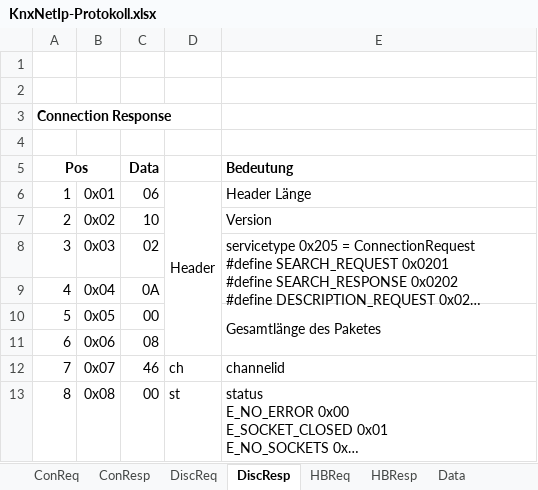
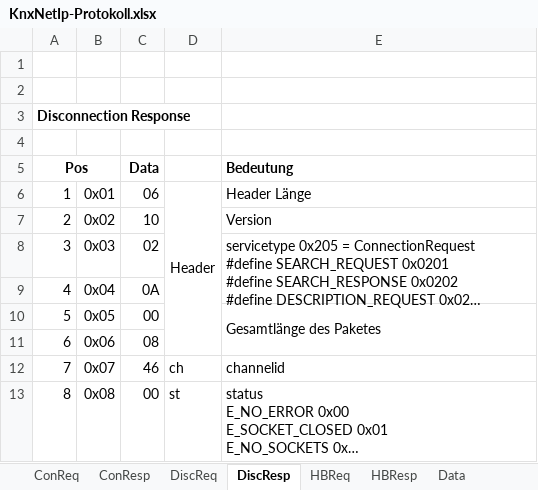
Before and after one commit to RrPt/KnxNetClient, an Excel workbook: Doku/KnxNetIp-Protokoll.xlsx, sheet DiscResp, drawn as a sheet; long unchanged cells end in …; values as stored, in another font and other column widths than the file's, no borders; the diff names each change by its address in the sheet, - before the commit and + after, or states it on an @@ line.

```diff
--- a/Doku/KnxNetIp-Protokoll.xlsx (sheet DiscResp)
+++ b/Doku/KnxNetIp-Protokoll.xlsx (sheet DiscResp)
-A3 (Pos): Connection Response
+A3 (Pos): Disconnection Response
```
Also changed, not shown: sheet Data, other sheet tabs.
